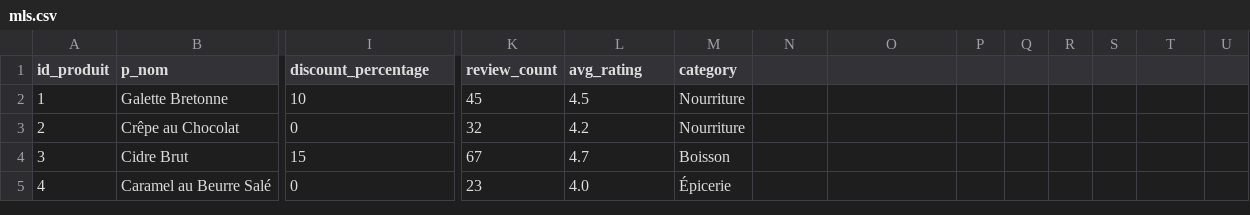
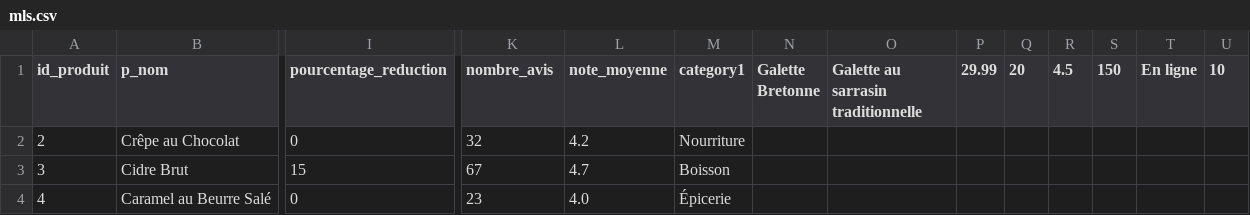
Before and after one commit to SAE-COBREC/main, a CSV file: src/data/mls.csv, drawn as a sheet; only a part is shown, gaps mark what is left out; rows hold the shown columns only; the diff covers the shown part only; the diff names each change by its address in the sheet, - before the commit and + after, or states it on an @@ line.

```diff
--- a/src/data/mls.csv
+++ b/src/data/mls.csv
-I1: discount_percentage
+I1: pourcentage_reduction
-K1: review_count
+K1: nombre_avis
-L1: avg_rating
+L1: note_moyenne
-M1: category
+M1: category1
-N1: (empty)
+N1: Galette Bretonne
-O1: (empty)
+O1: Galette au sarrasin traditionnelle
-P1: (empty)
+P1: 29.99
-Q1: (empty)
+Q1: 20
-R1: (empty)
+R1: 4.5
-S1: (empty)
+S1: 150
-T1: (empty)
+T1: En ligne
-U1: (empty)
+U1: 10
-row 2: 1 | Galette Bretonne | 10 | 45 | 4.5 | Nourriture
```
Also changed, not shown: 4 edited cells elsewhere in this file, 1 other file.
